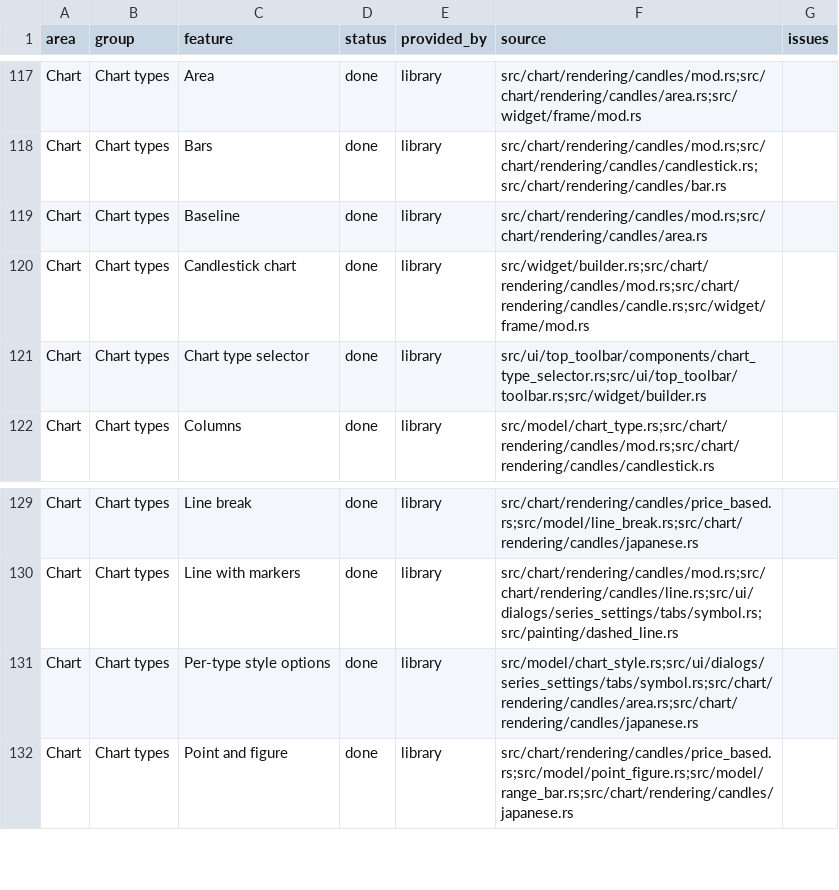
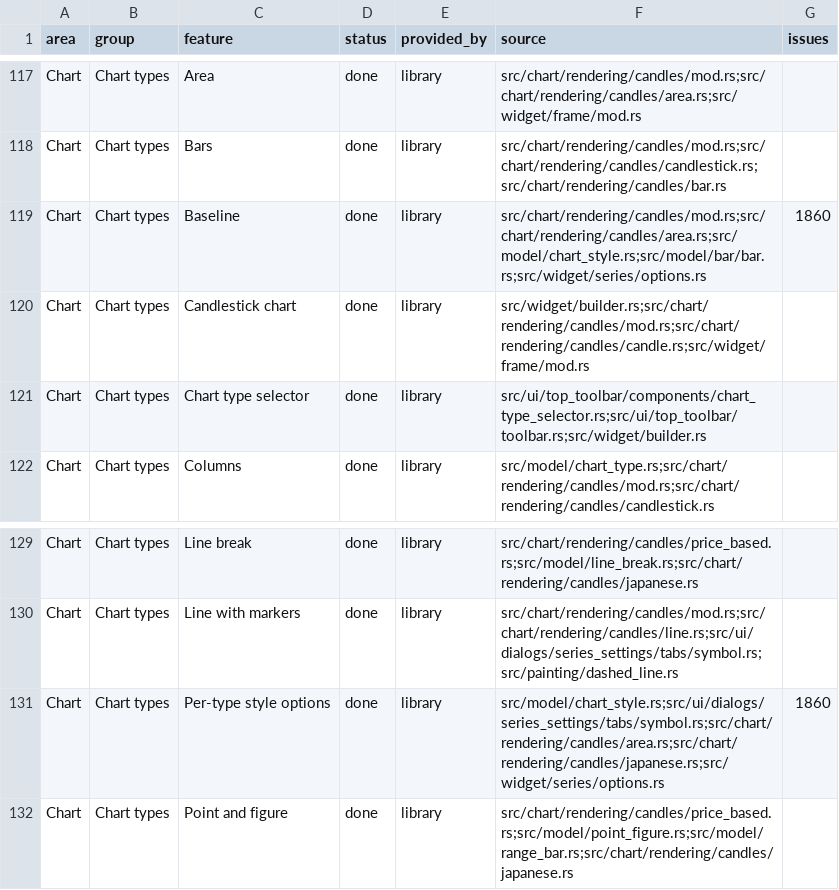
Before and after one commit to userFRM/egui-charts, a CSV file: docs/progress/features.csv, drawn as a sheet; only a part is shown, gaps mark what is left out.

Commit message:
feat(chart)!: add independent baseline fill gradient endpoints
A single fill colour per price side could not express a vertical gradient. Resolve separate pane-edge and base colours for each side and source segment, retaining flat fills when the new endpoints are absent. Clip fill polygons before assigning colours so offscreen prices retain the visible gradient. Added baseline series accept the same explicit style, which the demo comparison serializer preserves.

Migration: BaselineStyle literals add above_fill_at_base: None and below_fill_at_base: None; BarColors literals add top_fill_at_base: None and bottom_fill_at_base: None; SeriesOptions literals add baseline_style: None. Alternatively, finish literals with ..Default::default(). Remote serde mirrors of SeriesOptions also add baseline_style with a default for older settings. Older saved settings and point colours keep loading with flat fills.

Closes #1860

```diff
--- a/docs/progress/features.csv
+++ b/docs/progress/features.csv
@@ -118,3 +118,3 @@ Chart,Chart types,Area,done,library,src/chart/rendering/candles/mod.rs;src/chart
 Chart,Chart types,Bars,done,library,src/chart/rendering/candles/mod.rs;src/chart/rendering/candles/candlestick.rs;src/chart/rendering/candles/bar.rs,
-Chart,Chart types,Baseline,done,library,src/chart/rendering/candles/mod.rs;src/chart/rendering/candles/area.rs,
+Chart,Chart types,Baseline,done,library,src/chart/rendering/candles/mod.rs;src/chart/rendering/candles/area.rs;src/model/chart_style.rs;src/model/bar/bar.rs;src/widget/series/options.rs,1860
 Chart,Chart types,Candlestick chart,done,library,src/widget/builder.rs;src/chart/rendering/candles/mod.rs;src/chart/rendering/candles/candle.rs;src/widget/frame/mod.rs,
@@ -130,3 +130,3 @@ Chart,Chart types,Line break,done,library,src/chart/rendering/candles/price_base
 Chart,Chart types,Line with markers,done,library,src/chart/rendering/candles/mod.rs;src/chart/rendering/candles/line.rs;src/ui/dialogs/series_settings/tabs/symbol.rs;src/painting/dashed_line.rs,
-Chart,Chart types,Per-type style options,done,library,src/model/chart_style.rs;src/ui/dialogs/series_settings/tabs/symbol.rs;src/chart/rendering/candles/area.rs;src/chart/rendering/candles/japanese.rs,
+Chart,Chart types,Per-type style options,done,library,src/model/chart_style.rs;src/ui/dialogs/series_settings/tabs/symbol.rs;src/chart/rendering/candles/area.rs;src/chart/rendering/candles/japanese.rs;src/widget/series/options.rs,1860
 Chart,Chart types,Point and figure,done,library,src/chart/rendering/candles/price_based.rs;src/model/point_figure.rs;src/model/range_bar.rs;src/chart/rendering/candles/japanese.rs,
```
Also changed, not shown: 6 other files.
